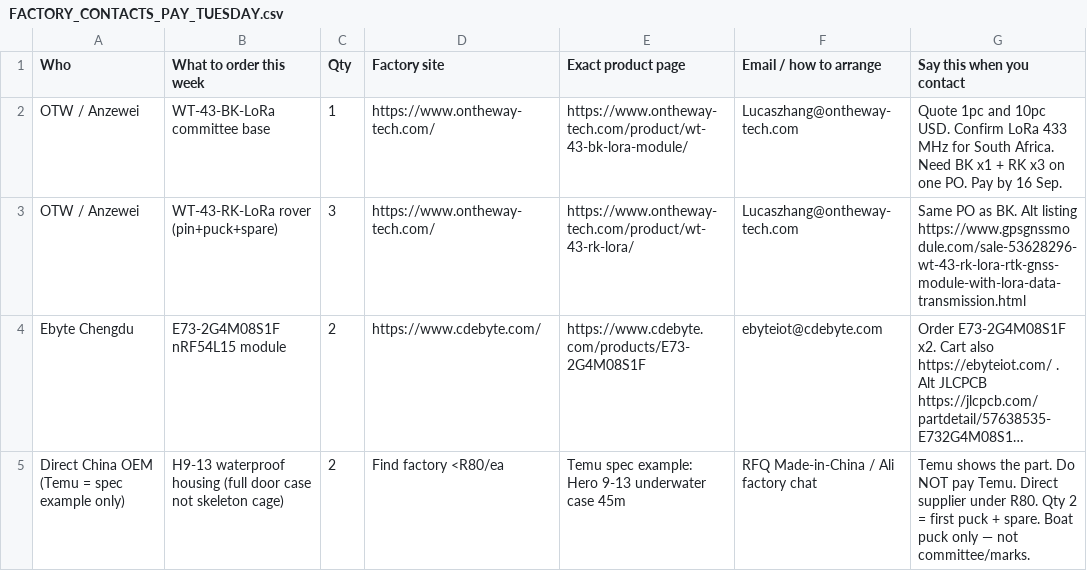
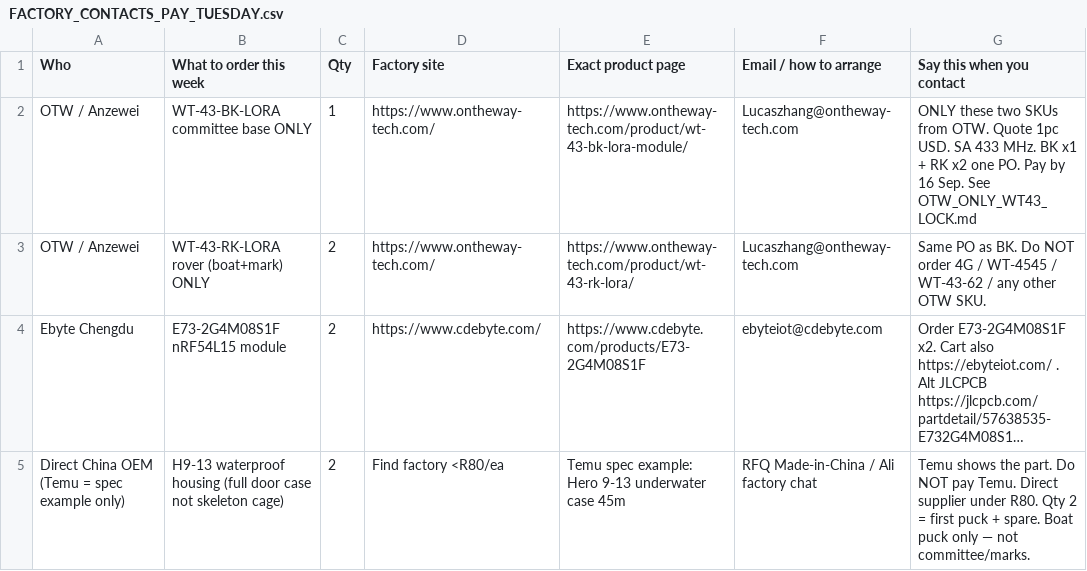
Before and after one commit to kevinweaving-ship-it/Cursor-Websites, a CSV file: boat-puck/FACTORY_CONTACTS_PAY_TUESDAY.csv, drawn as a sheet; only a part is shown; long unchanged cells end in …; the diff names each change by its address in the sheet, - before the commit and + after, or states it on an @@ line.

```diff
--- a/boat-puck/FACTORY_CONTACTS_PAY_TUESDAY.csv
+++ b/boat-puck/FACTORY_CONTACTS_PAY_TUESDAY.csv
-B2 (What to order this week): WT-43-BK-LoRa committee base
+B2 (What to order this week): WT-43-BK-LORA committee base ONLY
-G2 (Say this when you contact): Quote 1pc and 10pc USD. Confirm LoRa 433 MHz for South Africa. Need BK x1 + RK x3 on one PO. Pay by 16 Sep.
+G2 (Say this when you contact): ONLY these two SKUs from OTW. Quote 1pc USD. SA 433 MHz. BK x1 + RK x2 one PO. Pay by 16 Sep. See OTW_ONLY_WT43_LOCK.md
-B3 (What to order this week): WT-43-RK-LoRa rover (pin+puck+spare)
+B3 (What to order this week): WT-43-RK-LORA rover (boat+mark) ONLY
-C3 (Qty): 3
+C3 (Qty): 2
-G3 (Say this when you contact): …as BK. Alt listing https://www.gpsgnssmodule.com/sale-53628296-wt-43-rk-lora-rtk-gnss-module-with-lora-data-transmission.html
+G3 (Say this when you contact): …as BK. Do NOT order 4G / WT-4545 / WT-43-62 / any other OTW SKU.
```
Also changed, not shown: boat-puck/FACTORY_CONTACTS_PAY_TUESDAY.tsv, boat-puck/MASTER_ORDER_PAY_TUESDAY.csv, 7 other files.
